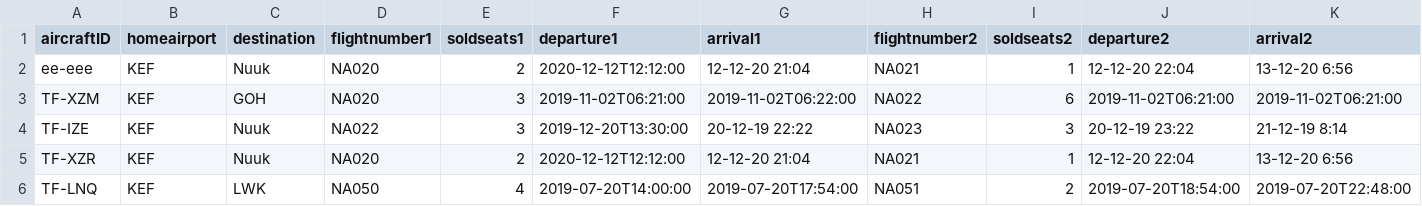
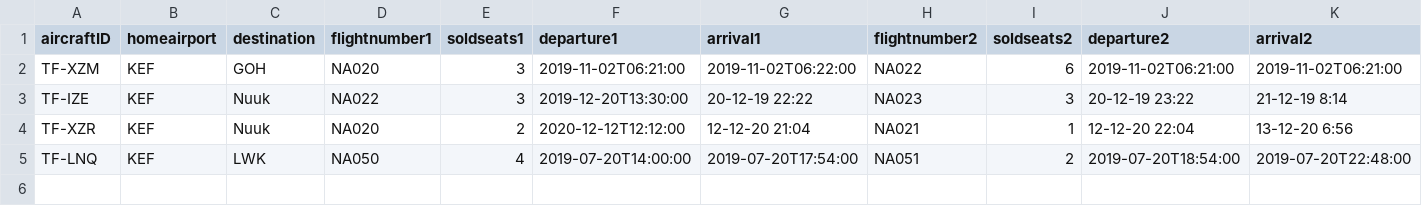
Before and after one commit to TomasIV/Verklegt1, a CSV file: CSVFiles/Voyages.csv, drawn as a sheet; only a part is shown; rows hold the shown columns only; the diff names each change by its address in the sheet, - before the commit and + after, or states it on an @@ line.

Commit message:
find voyage

```diff
--- a/CSVFiles/Voyages.csv
+++ b/CSVFiles/Voyages.csv
-row 2: ee-eee | KEF | Nuuk | NA020 | 2 | 2020-12-12T12:12:00 | 12-12-20 21:04 | NA021 | 1 | 12-12-20 22:04 | 13-12-20 6:56
```
Also changed, not shown: 2 other files.
